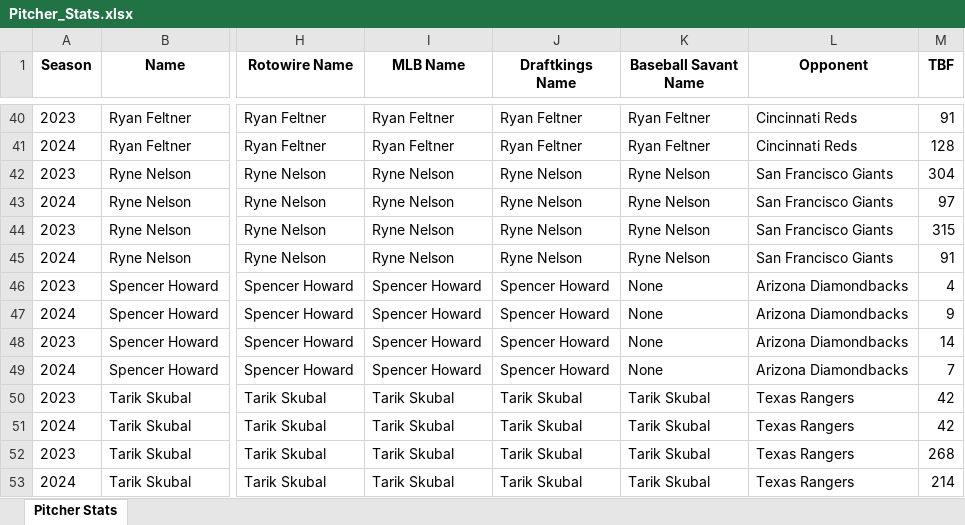
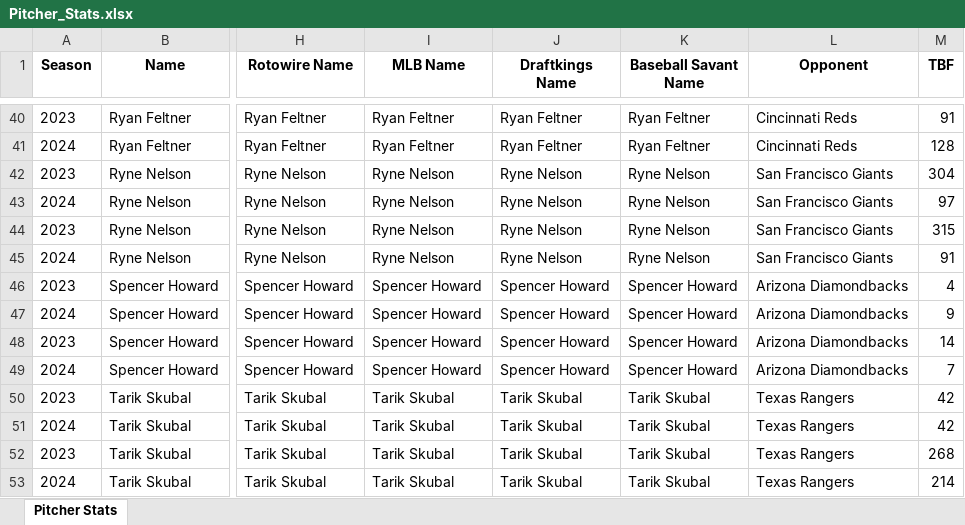
Before and after one commit to mtdewrocks/matchup, an Excel workbook: assets/Pitcher_Stats.xlsx, sheet Pitcher Stats, drawn as a sheet; only a part is shown, gaps mark what is left out; values as stored, in another font and other column widths than the file's, no borders; the diff names each change by its address in the sheet, - before the commit and + after, or states it on an @@ line.

```diff
--- a/assets/Pitcher_Stats.xlsx (sheet Pitcher Stats)
+++ b/assets/Pitcher_Stats.xlsx (sheet Pitcher Stats)
-K46:K49 (Baseball Savant Name): None
+K46:K49 (Baseball Savant Name): Spencer Howard
```
Also changed, not shown: assets/Combined_Daily_Data.xlsx, assets/Season_Aggregated_Pitcher_Statistics.xlsx, 2 other files.
